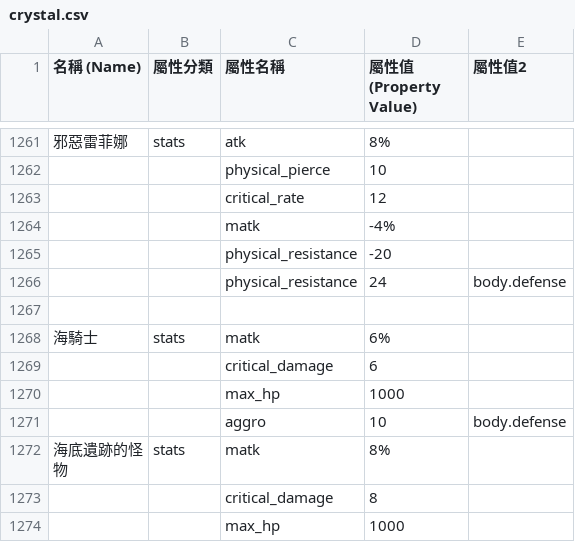
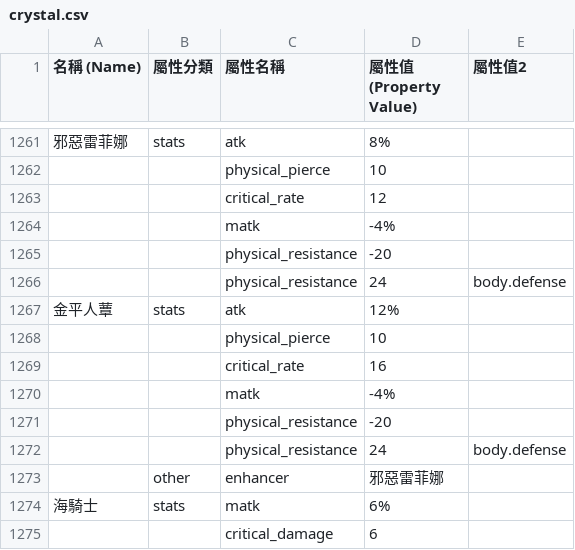
Before and after one commit to hcetyzun/Data-mirror, a CSV file: data/crystal/crystal.csv, drawn as a sheet; only a part is shown, gaps mark what is left out; the shorter side is filled out with more unchanged rows; the diff names each change by its address in the sheet, - before the commit and + after, or states it on an @@ line.

```diff
--- a/data/crystal/crystal.csv
+++ b/data/crystal/crystal.csv
-row 1267: (empty)
+row 1267: 金平人蕈 | stats | atk | 12%
+row 1268:  |  | physical_pierce | 10
+row 1269:  |  | critical_rate | 16
+row 1270:  |  | matk | -4%
+row 1271:  |  | physical_resistance | -20
+row 1272:  |  | physical_resistance | 24 | body.defense
+row 1273:  | other | enhancer | 邪惡雷菲娜
```
Also changed, not shown: 1 other file.
